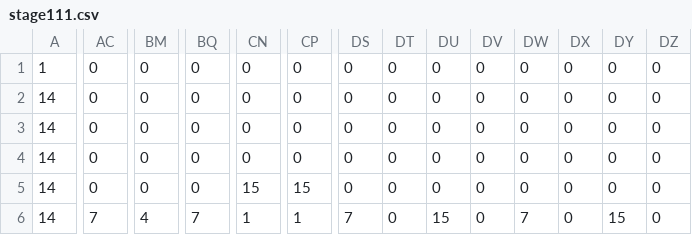
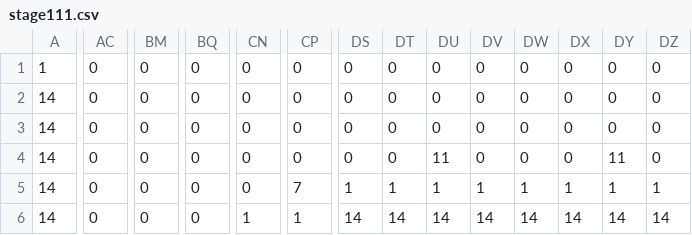
Before and after one commit to tmtm1013/teamAD.WAVE1, a CSV file: WAVE/WAVE/stage111.csv, drawn as a sheet; only a part is shown, gaps mark what is left out; the diff covers the shown part only; the diff names each change by its address in the sheet, - before the commit and + after, or states it on an @@ line.

```diff
--- a/WAVE/WAVE/stage111.csv
+++ b/WAVE/WAVE/stage111.csv
-DU4: 0
+DU4: 11
-DY4: 0
+DY4: 11
-CN5: 15
+CN5: 0
-CP5: 15
+CP5: 7
-DS5: 0
+DS5: 1
-DT5: 0
+DT5: 1
-DU5: 0
+DU5: 1
-DV5: 0
+DV5: 1
-DW5: 0
+DW5: 1
-DX5: 0
+DX5: 1
-DY5: 0
+DY5: 1
-DZ5: 0
+DZ5: 1
-AC6: 7
+AC6: 0
-BM6: 4
+BM6: 0
-BQ6: 7
+BQ6: 0
-DS6: 7
+DS6: 14
-DT6: 0
+DT6: 14
-DU6: 15
+DU6: 14
-DV6: 0
+DV6: 14
-DW6: 7
+DW6: 14
-DX6: 0
+DX6: 14
-DY6: 15
+DY6: 14
-DZ6: 0
+DZ6: 14
```
Also changed, not shown: 80 edited cells elsewhere in this file, WAVE/WAVE/stage22.csv, WAVE/WAVE/stage222.csv, 20 other files.
